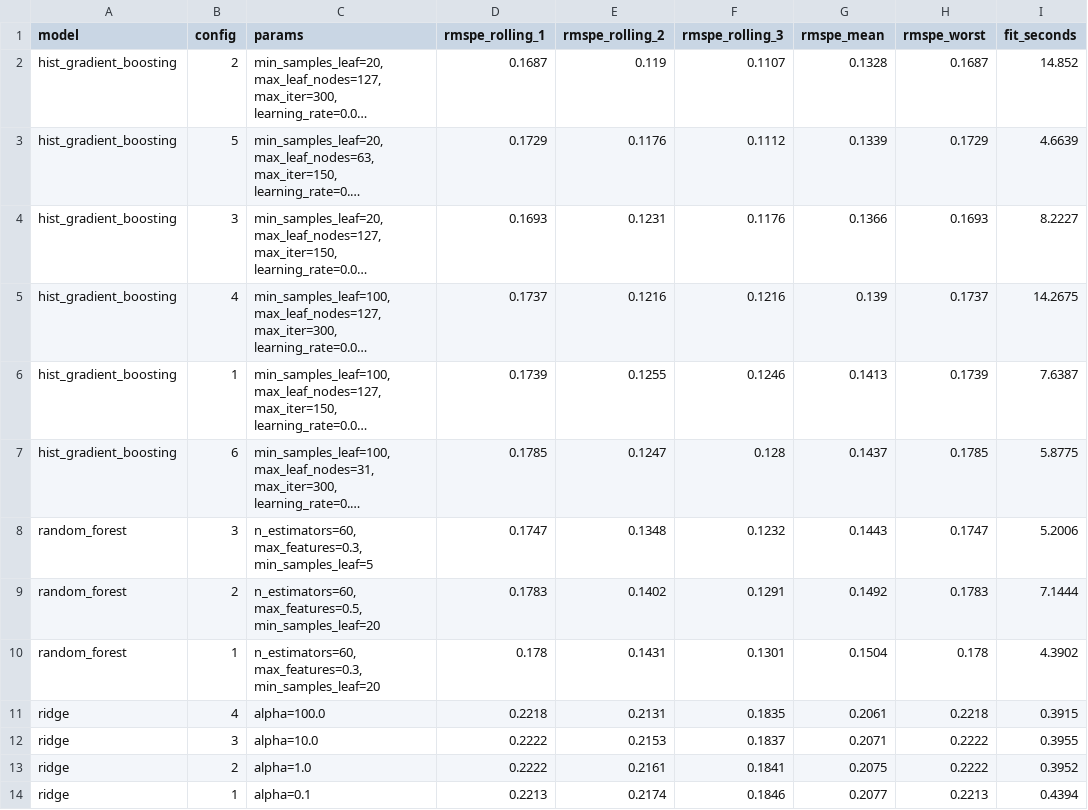
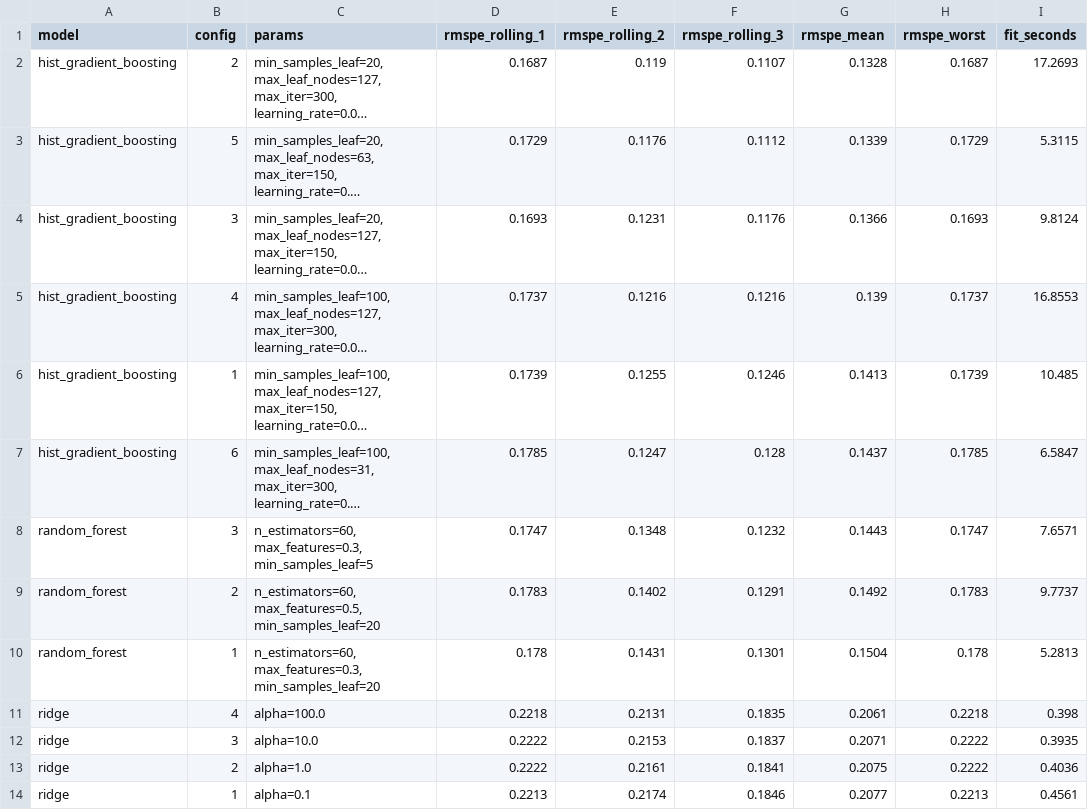
Before and after one commit to srishkyra/NEXTHIKES-IT-SOLUTIONS-Pvt.-Ltd.---PROJECT-6, a CSV file: outputs/tables/table_7_07_tuning_results_on_the_three_rolling_windows_sorted_within_ea.csv, drawn as a sheet; long unchanged cells end in …; the diff names each change by its address in the sheet, - before the commit and + after, or states it on an @@ line.

```diff
--- a/outputs/tables/table_7_07_tuning_results_on_the_three_rolling_windows_sorted_within_ea.csv
+++ b/outputs/tables/table_7_07_tuning_results_on_the_three_rolling_windows_sorted_within_ea.csv
-I2 (fit_seconds): 14.852
+I2 (fit_seconds): 17.2693
-I3 (fit_seconds): 4.6639
+I3 (fit_seconds): 5.3115
-I4 (fit_seconds): 8.2227
+I4 (fit_seconds): 9.8124
-I5 (fit_seconds): 14.2675
+I5 (fit_seconds): 16.8553
-I6 (fit_seconds): 7.6387
+I6 (fit_seconds): 10.485
-I7 (fit_seconds): 5.8775
+I7 (fit_seconds): 6.5847
-I8 (fit_seconds): 5.2006
+I8 (fit_seconds): 7.6571
-I9 (fit_seconds): 7.1444
+I9 (fit_seconds): 9.7737
-I10 (fit_seconds): 4.3902
+I10 (fit_seconds): 5.2813
-I11 (fit_seconds): 0.3915
+I11 (fit_seconds): 0.398
-I12 (fit_seconds): 0.3955
+I12 (fit_seconds): 0.3935
-I13 (fit_seconds): 0.3952
+I13 (fit_seconds): 0.4036
-I14 (fit_seconds): 0.4394
+I14 (fit_seconds): 0.4561
```
Also changed, not shown: outputs/decision_register.csv, outputs/limitations.csv, 8 other files.
